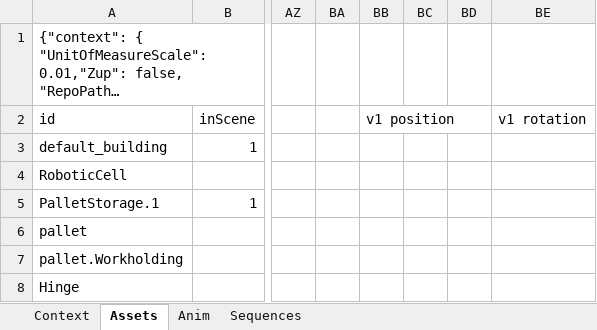
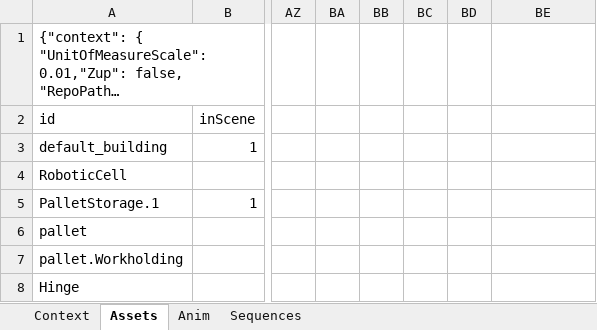
Before and after one commit to difactory/repository, an Excel workbook: spreadsheets/CwRoboticCell.xlsx, sheet Assets, drawn as a sheet; only a part is shown, gaps mark what is left out; long unchanged cells end in …; values as stored, in another font and other column widths than the file's, no cell formats; the diff names each change by its address in the sheet, - before the commit and + after, or states it on an @@ line.

```diff
--- a/spreadsheets/CwRoboticCell.xlsx (sheet Assets)
+++ b/spreadsheets/CwRoboticCell.xlsx (sheet Assets)
-BB2: v1 position
+BB2: (empty)
-BB2:BD2 merged
-BE2: v1 rotation
+BE2: (empty)
```
Also changed, not shown: cell formats, spreadsheets/CwAssemblyLine.xlsx.
